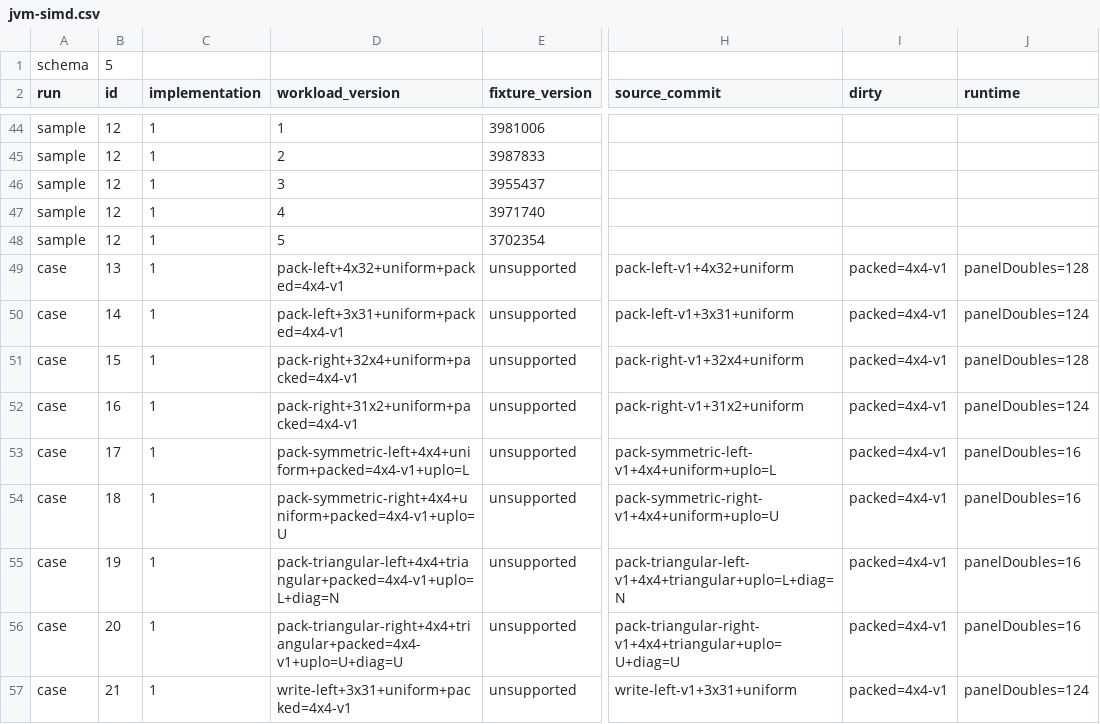
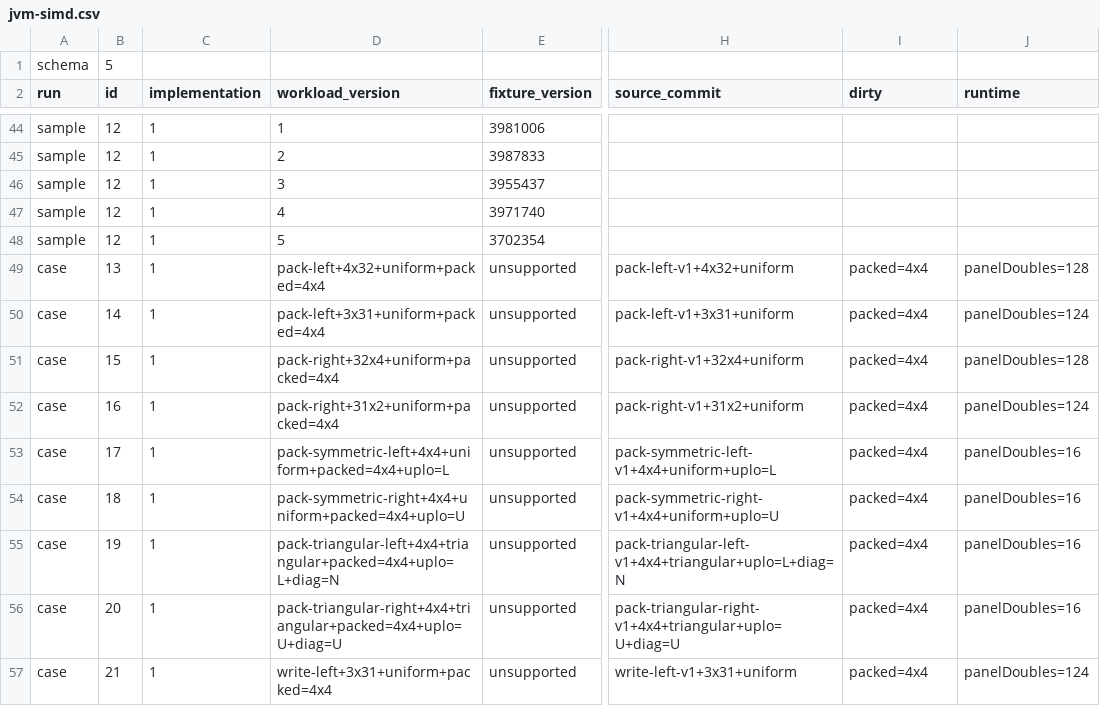
Before and after one commit to Eignex/koblas, a CSV file: koblas-bench/reports/f342c3192a41a07cf0454d7d4d5324f8289cc01329bcc9c990b986dcdd2f5922/20260911T155812Z-50f1356ff734/jvm-simd.csv, drawn as a sheet; only a part is shown, gaps mark what is left out; the diff covers the shown part only; the diff names each change by its address in the sheet, - before the commit and + after, or states it on an @@ line.

```diff
--- a/koblas-bench/reports/f342c3192a41a07cf0454d7d4d5324f8289cc01329bcc9c990b986dcdd2f5922/20260911T155812Z-50f1356ff734/jvm-simd.csv
+++ b/koblas-bench/reports/f342c3192a41a07cf0454d7d4d5324f8289cc01329bcc9c990b986dcdd2f5922/20260911T155812Z-50f1356ff734/jvm-simd.csv
-D49 (workload_version): pack-left+4x32+uniform+packed=4x4-v1
+D49 (workload_version): pack-left+4x32+uniform+packed=4x4
-I49:I57 (dirty): packed=4x4-v1
+I49:I57 (dirty): packed=4x4
-D50 (workload_version): pack-left+3x31+uniform+packed=4x4-v1
+D50 (workload_version): pack-left+3x31+uniform+packed=4x4
-D51 (workload_version): pack-right+32x4+uniform+packed=4x4-v1
+D51 (workload_version): pack-right+32x4+uniform+packed=4x4
-D52 (workload_version): pack-right+31x2+uniform+packed=4x4-v1
+D52 (workload_version): pack-right+31x2+uniform+packed=4x4
-D53 (workload_version): pack-symmetric-left+4x4+uniform+packed=4x4-v1+uplo=L
+D53 (workload_version): pack-symmetric-left+4x4+uniform+packed=4x4+uplo=L
-D54 (workload_version): pack-symmetric-right+4x4+uniform+packed=4x4-v1+uplo=U
+D54 (workload_version): pack-symmetric-right+4x4+uniform+packed=4x4+uplo=U
-D55 (workload_version): pack-triangular-left+4x4+triangular+packed=4x4-v1+uplo=L+diag=N
+D55 (workload_version): pack-triangular-left+4x4+triangular+packed=4x4+uplo=L+diag=N
-D56 (workload_version): pack-triangular-right+4x4+triangular+packed=4x4-v1+uplo=U+diag=U
+D56 (workload_version): pack-triangular-right+4x4+triangular+packed=4x4+uplo=U+diag=U
-D57 (workload_version): write-left+3x31+uniform+packed=4x4-v1
+D57 (workload_version): write-left+3x31+uniform+packed=4x4
```
Also changed, not shown: 86 edited cells elsewhere in this file, koblas-bench/example.csv, koblas-bench/reports/f342c3192a41a07cf0454d7d4d5324f8289cc01329bcc9c990b986dcdd2f5922/20260911T155812Z-50f1356ff734/jvm-c.csv, 14 other files.
